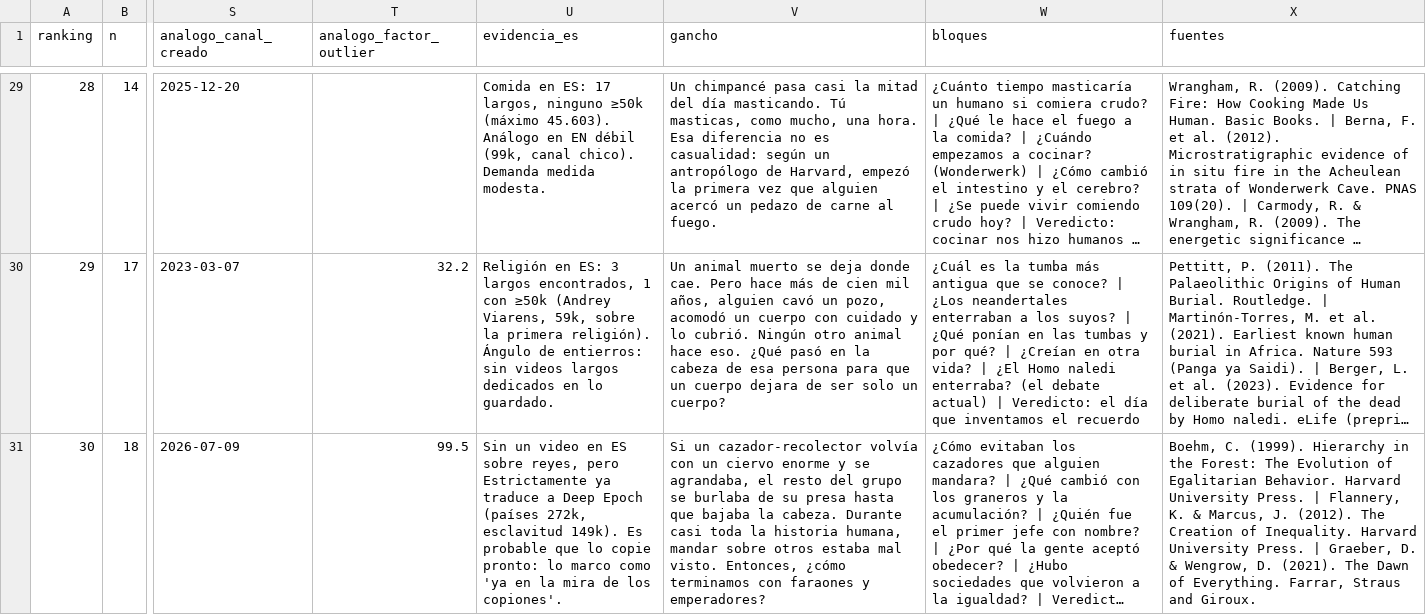
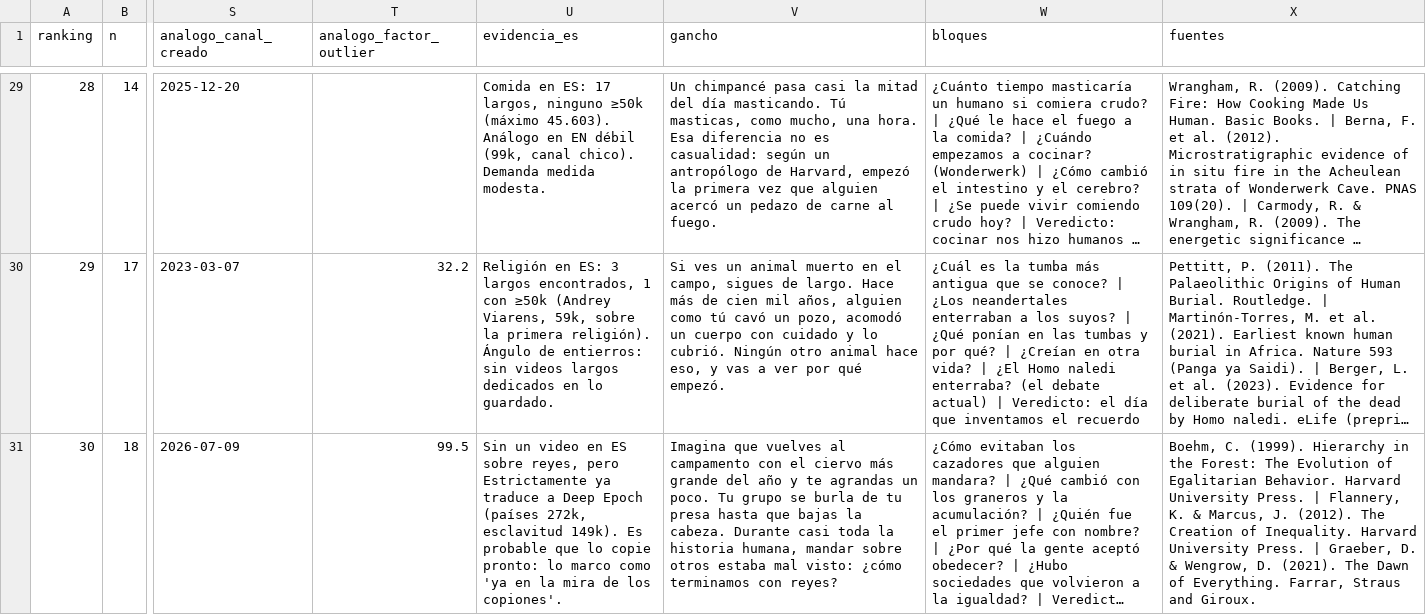
Before and after one commit to mindglitch777-eng/youtube-monetizado, a CSV file: research/data/huecos-2026-10/preguntas.csv, drawn as a sheet; only a part is shown, gaps mark what is left out; long unchanged cells end in …; the diff covers the shown part only; the diff names each change by its address in the sheet, - before the commit and + after, or states it on an @@ line.

```diff
--- a/research/data/huecos-2026-10/preguntas.csv
+++ b/research/data/huecos-2026-10/preguntas.csv
-V30 (gancho): Un animal muerto se deja donde cae. Pero hace más de cien mil años, alguien cavó un pozo, acomodó un cuerpo con cuidado y lo cubrió. Ningún otro animal hace eso. ¿Qué pasó en la cabeza de esa persona para que un cuerpo dejara de ser solo un cuerpo?
+V30 (gancho): Si ves un animal muerto en el campo, sigues de largo. Hace más de cien mil años, alguien como tú cavó un pozo, acomodó un cuerpo con cuidado y lo cubrió. Ningún otro animal hace eso, y vas a ver por qué empezó.
-V31 (gancho): Si un cazador-recolector volvía con un ciervo enorme y se agrandaba, el resto del grupo se burlaba de su presa hasta que bajaba la cabeza. Durante casi toda la historia humana, mandar sobre otros estaba mal visto. Entonces, ¿cómo terminamos con faraones y emperadores?
+V31 (gancho): Imagina que vuelves al campamento con el ciervo más grande del año y te agrandas un poco. Tu grupo se burla de tu presa hasta que bajas la cabeza. Durante casi toda la historia humana, mandar sobre otros estaba mal visto: ¿cómo terminamos con reyes?
```
Also changed, not shown: 23 edited cells elsewhere in this file, 3 other files.
